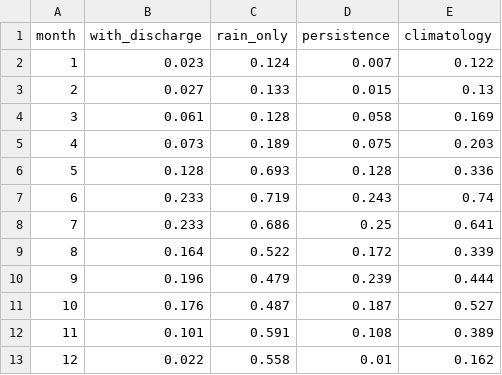
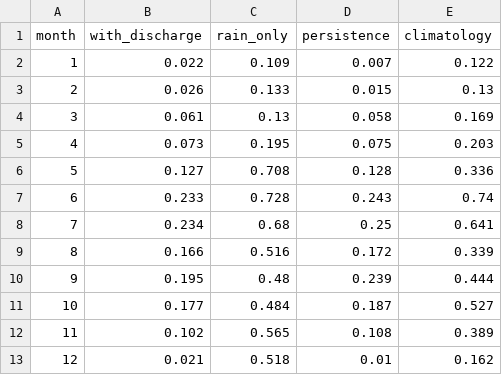
Before and after one commit to abelebby/F21DL-Disaster-prediction, a CSV file: results/ablation/error_by_month.csv, drawn as a sheet.

```diff
--- a/results/ablation/error_by_month.csv
+++ b/results/ablation/error_by_month.csv
@@ -1,13 +1,13 @@
 month,with_discharge,rain_only,persistence,climatology
-1,0.023,0.124,0.007,0.122
-2,0.027,0.133,0.015,0.13
-3,0.061,0.128,0.058,0.169
-4,0.073,0.189,0.075,0.203
-5,0.128,0.693,0.128,0.336
-6,0.233,0.719,0.243,0.74
-7,0.233,0.686,0.25,0.641
-8,0.164,0.522,0.172,0.339
-9,0.196,0.479,0.239,0.444
-10,0.176,0.487,0.187,0.527
-11,0.101,0.591,0.108,0.389
-12,0.022,0.558,0.01,0.162
+1,0.022,0.109,0.007,0.122
+2,0.026,0.133,0.015,0.13
+3,0.061,0.13,0.058,0.169
+4,0.073,0.195,0.075,0.203
+5,0.127,0.708,0.128,0.336
+6,0.233,0.728,0.243,0.74
+7,0.234,0.68,0.25,0.641
+8,0.166,0.516,0.172,0.339
+9,0.195,0.48,0.239,0.444
+10,0.177,0.484,0.187,0.527
+11,0.102,0.565,0.108,0.389
+12,0.021,0.518,0.01,0.162
```
Also changed, not shown: results/ablation/ablation_results.csv, results/ablation/error_by_station.csv, 9 other files.
